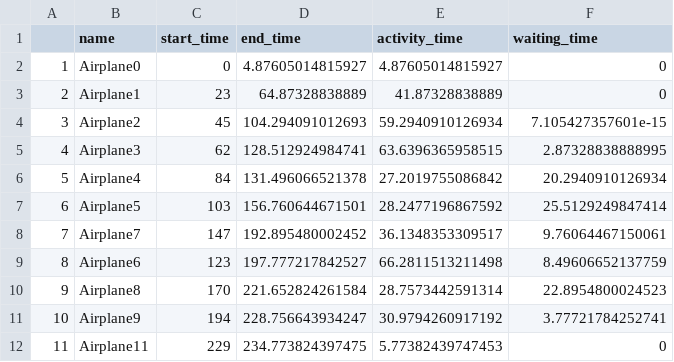
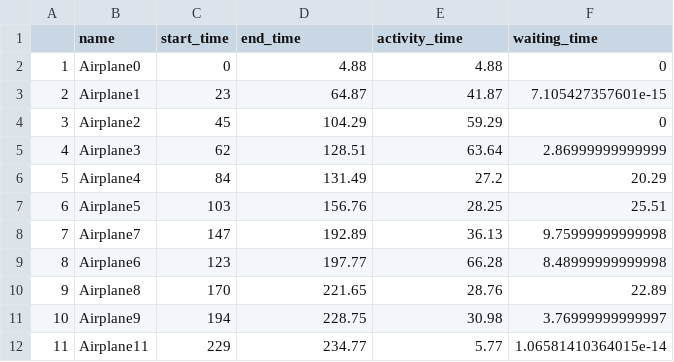
Before and after one commit to SUTSIM/airport-mm2, a CSV file: assets/arrivals.csv, drawn as a sheet; only a part is shown; the diff covers the shown part only.

```diff
--- a/assets/arrivals.csv
+++ b/assets/arrivals.csv
@@ -1,12 +1,12 @@
 "","name","start_time","end_time","activity_time","waiting_time"
-"1","Airplane0",0,4.87605014815927,4.87605014815927,0
-"2","Airplane1",23,64.87328838889,41.87328838889,0
-"3","Airplane2",45,104.294091012693,59.2940910126934,7.105427357601e-15
-"4","Airplane3",62,128.512924984741,63.6396365958515,2.87328838888995
-"5","Airplane4",84,131.496066521378,27.2019755086842,20.2940910126934
-"6","Airplane5",103,156.760644671501,28.2477196867592,25.5129249847414
-"7","Airplane7",147,192.895480002452,36.1348353309517,9.76064467150061
-"8","Airplane6",123,197.777217842527,66.2811513211498,8.49606652137759
-"9","Airplane8",170,221.652824261584,28.7573442591314,22.8954800024523
-"10","Airplane9",194,228.756643934247,30.9794260917192,3.77721784252741
-"11","Airplane11",229,234.773824397475,5.77382439747453,0
+"1","Airplane0",0,4.88,4.88,0
+"2","Airplane1",23,64.87,41.87,7.105427357601e-15
+"3","Airplane2",45,104.29,59.29,0
+"4","Airplane3",62,128.51,63.64,2.86999999999999
+"5","Airplane4",84,131.49,27.2,20.29
+"6","Airplane5",103,156.76,28.25,25.51
+"7","Airplane7",147,192.89,36.13,9.75999999999998
+"8","Airplane6",123,197.77,66.28,8.48999999999998
+"9","Airplane8",170,221.65,28.76,22.89
+"10","Airplane9",194,228.75,30.98,3.76999999999997
+"11","Airplane11",229,234.77,5.77,1.06581410364015e-14
```
Also changed, not shown: 76 edited cells elsewhere in this file, 4 other files.
